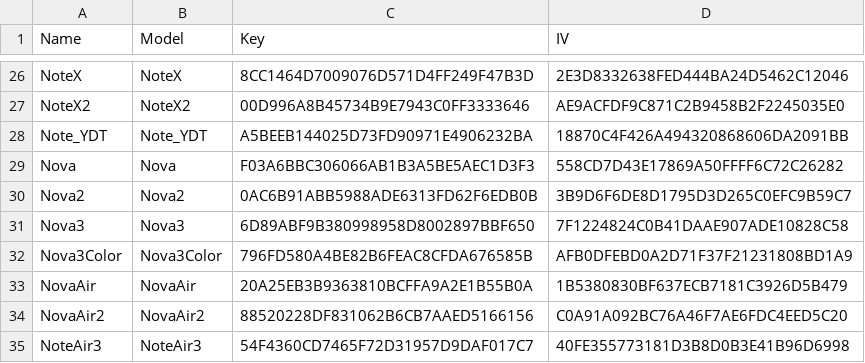
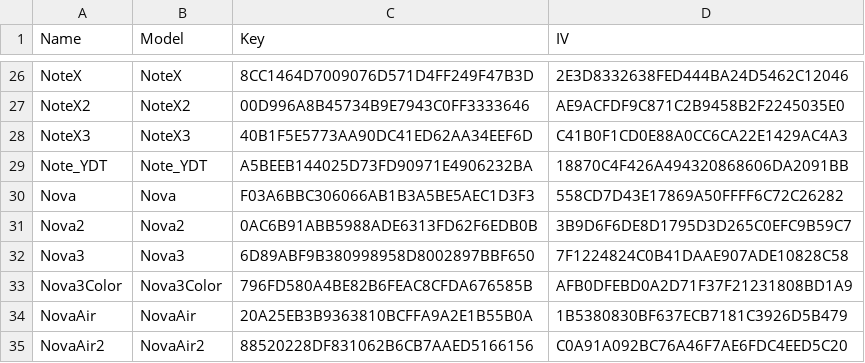
Before and after one commit to Hagb/decryptBooxUpdateUpx, a CSV file: BooxKeys.csv, drawn as a sheet; only a part is shown, gaps mark what is left out; the shorter side is filled out with more unchanged rows.

```diff
--- a/BooxKeys.csv
+++ b/BooxKeys.csv
@@ -27,2 +27,3 @@ NoteX,NoteX,8CC1464D7009076D571D4FF249F47B3D,2E3D8332638FED444BA24D5462C12046
 NoteX2,NoteX2,00D996A8B45734B9E7943C0FF3333646,AE9ACFDF9C871C2B9458B2F2245035E0
+NoteX3,NoteX3,40B1F5E5773AA90DC41ED62AA34EEF6D,C41B0F1CD0E88A0CC6CA22E1429AC4A3
 Note_YDT,Note_YDT,A5BEEB144025D73FD90971E4906232BA,18870C4F426A494320868606DA2091BB
```
